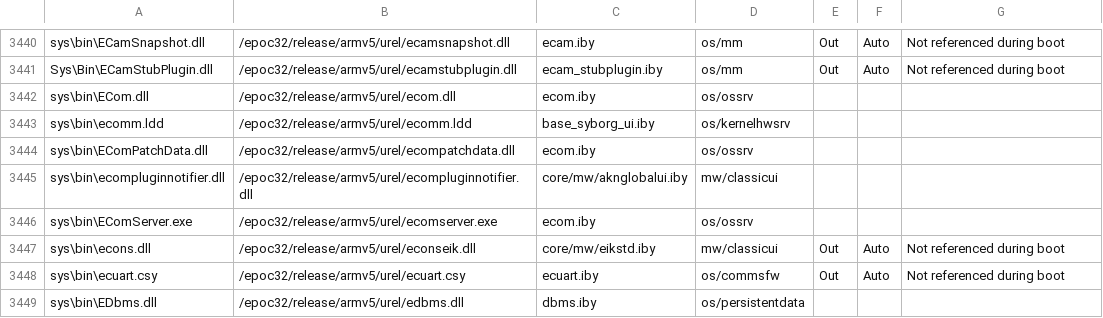
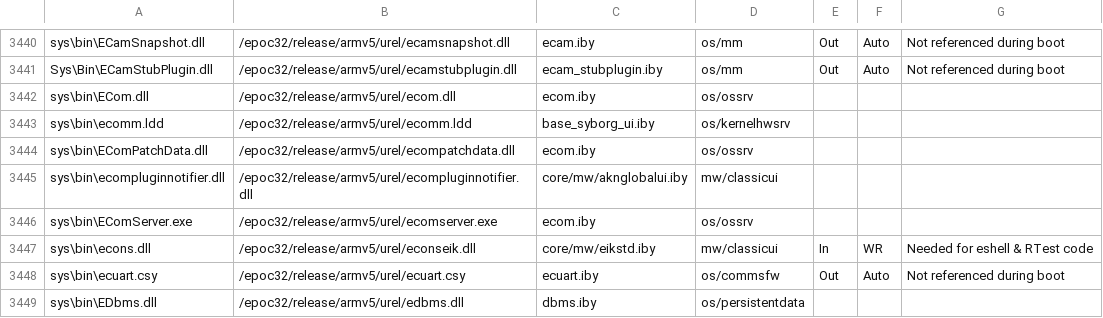
Before and after one commit to SymbianSource/oss.FCL.sf.incubator.stemkit, a CSV file: syborg_stem/rom_content.csv, drawn as a sheet; only a part is shown, gaps mark what is left out.

Commit message:
Mark econseik.dll as "In", to support eshell and other console-based test code

```diff
--- a/syborg_stem/rom_content.csv
+++ b/syborg_stem/rom_content.csv
@@ -3446,3 +3446,3 @@ sys\bin\ecompluginnotifier.dll,/epoc32/release/armv5/urel/ecompluginnotifier.dll
 sys\bin\EComServer.exe,/epoc32/release/armv5/urel/ecomserver.exe,ecom.iby,os/ossrv,,,
-sys\bin\econs.dll,/epoc32/release/armv5/urel/econseik.dll,core/mw/eikstd.iby,mw/classicui,Out,Auto,Not referenced during boot
+sys\bin\econs.dll,/epoc32/release/armv5/urel/econseik.dll,core/mw/eikstd.iby,mw/classicui,In,WR,Needed for eshell & RTest code
 sys\bin\ecuart.csy,/epoc32/release/armv5/urel/ecuart.csy,ecuart.iby,os/commsfw,Out,Auto,Not referenced during boot
```
Also changed, not shown: 1 other file.
